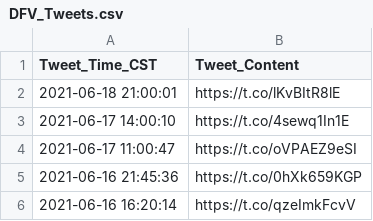
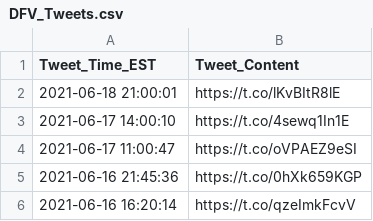
Before and after one commit to CrayonHen/DFV-RC_Twitter_Scraper, a CSV file: data/output/DFV_Tweets.csv, drawn as a sheet; only a part is shown.

```diff
--- a/data/output/DFV_Tweets.csv
+++ b/data/output/DFV_Tweets.csv
@@ -1,2 +1,2 @@
-Tweet_Time_CST,Tweet_Content
+Tweet_Time_EST,Tweet_Content
 2021-06-18 21:00:01,https://t.co/lKvBItR8lE
```
Also changed, not shown: data/output/RC_Tweets.csv, 1 other file.
